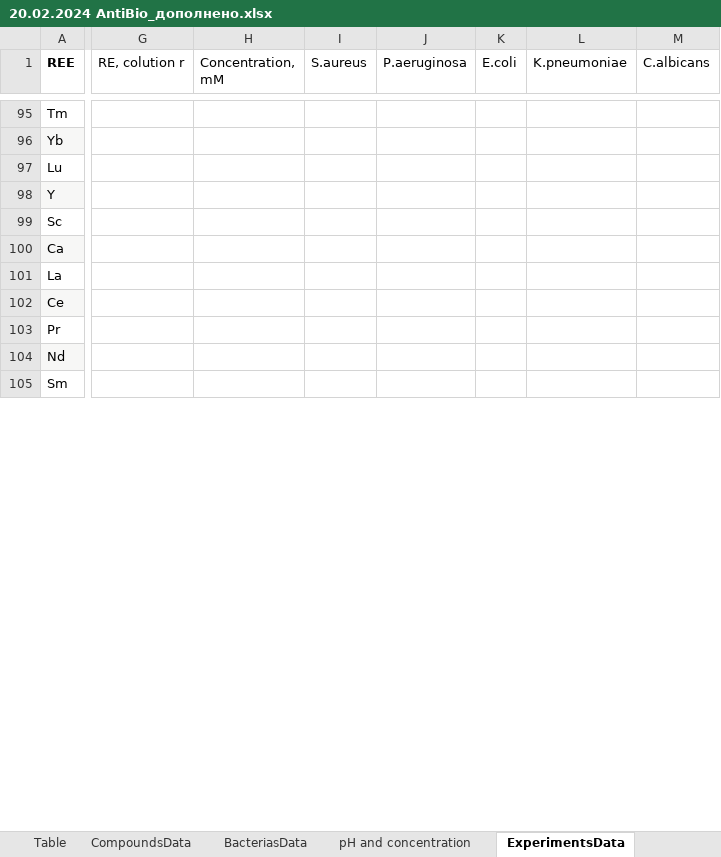
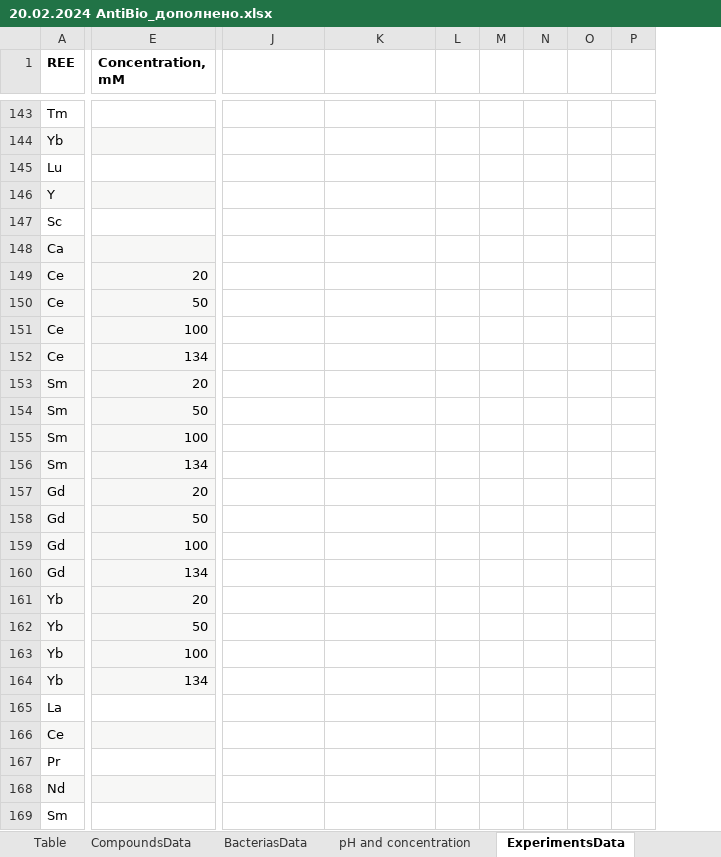
Before and after one commit to Kumokage/ChemML, an Excel workbook: static/mock/antibio_data/20.02.2024 AntiBio_дополнено.xlsx, sheet ExperimentsData, drawn as a sheet; only a part is shown, gaps mark what is left out; values as stored, in another font and other column widths than the file's, no borders; table styles not drawn; removed rows and columns are numbered as before the commit, all else as after; rows hold the shown columns only; the diff covers the shown part only; the diff names each change by its address in the sheet, - before the commit and + after, or states it on an @@ line.

```diff
--- a/static/mock/antibio_data/20.02.2024 AntiBio_дополнено.xlsx (sheet ExperimentsData)
+++ b/static/mock/antibio_data/20.02.2024 AntiBio_дополнено.xlsx (sheet ExperimentsData)
+column E (Concentration, mM), empty
-column I (S.aureus), empty
-column J (P.aeruginosa), empty
-column K (E.coli), empty
-column L (K.pneumoniae), empty
-column M (C.albicans), empty
+column L, empty
+column M, empty
+column N, empty
+column O, empty
+column P, empty
-J1: RE, colution r
+J1: (empty)
-K1: Concentration, mM
+K1: (empty)
+row 149: Ce | 20
+row 150: Ce | 50
+row 151: Ce | 100
+row 152: Ce | 134
+row 153: Sm | 20
+row 154: Sm | 50
+row 155: Sm | 100
+row 156: Sm | 134
+row 157: Gd | 20
+row 158: Gd | 50
+row 159: Gd | 100
+row 160: Gd | 134
+row 161: Yb | 20
+row 162: Yb | 50
+row 163: Yb | 100
+row 164: Yb | 134
```
Also changed, not shown: 64 added rows, 2 added columns, 134 edited cells and cell formats elsewhere in this sheet, 5 other files.
